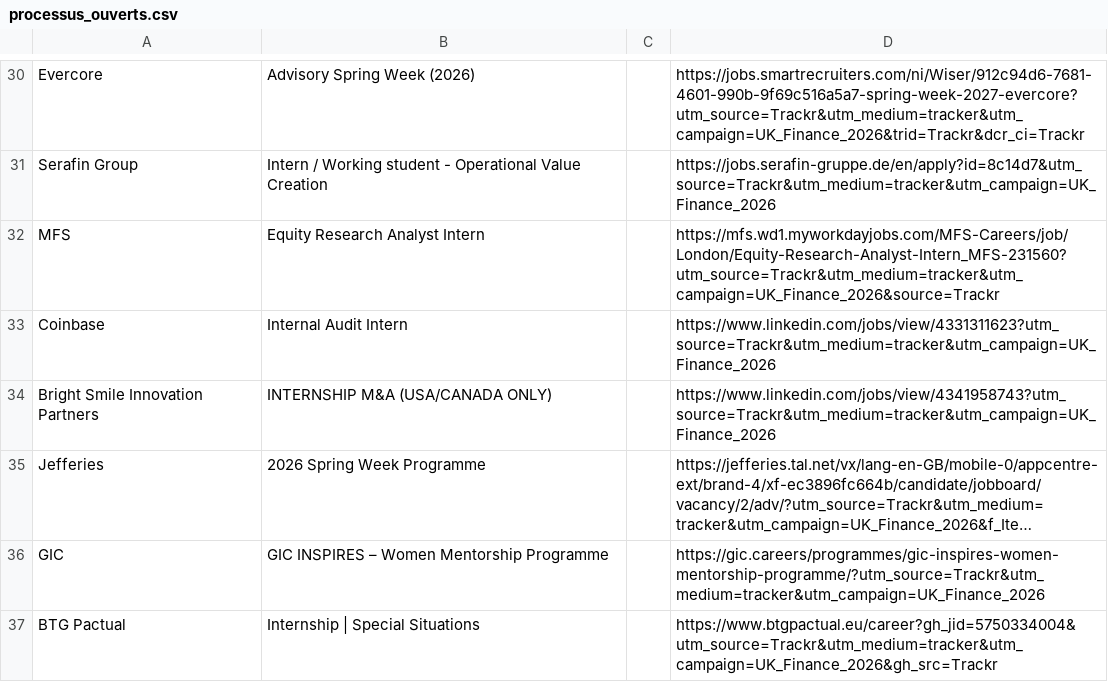
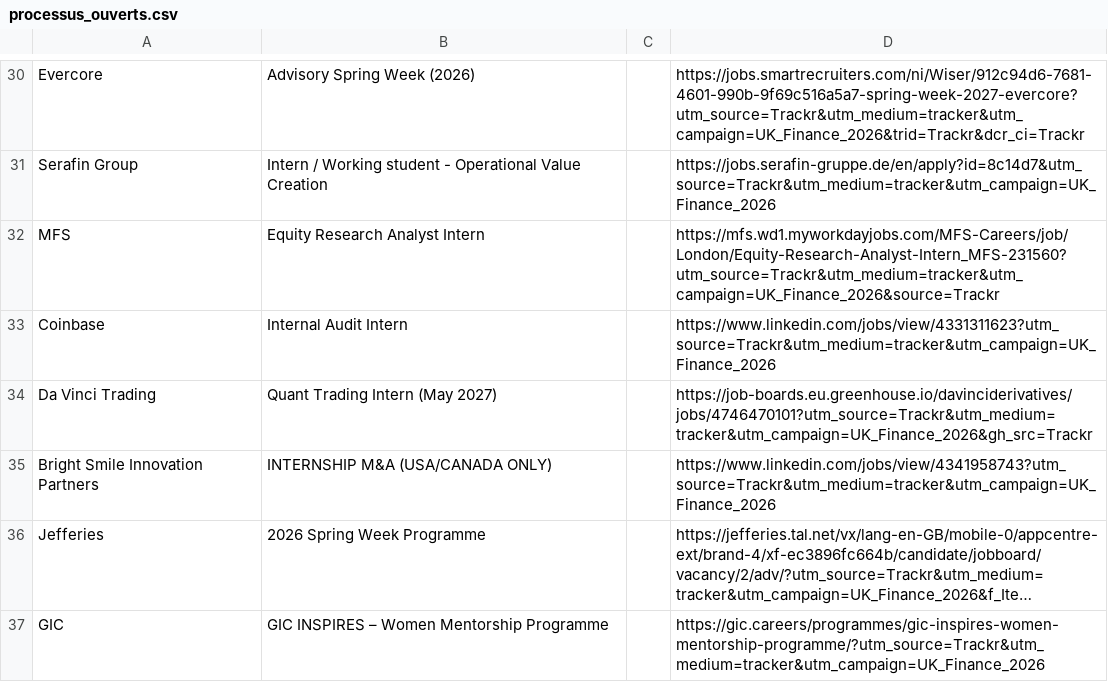
Before and after one commit to ludovicstvys/SpringIntern, a CSV file: processus_ouverts.csv, drawn as a sheet; only a part is shown, gaps mark what is left out; the shorter side is filled out with more unchanged rows; long unchanged cells end in ….

```diff
--- a/processus_ouverts.csv
+++ b/processus_ouverts.csv
@@ -33,2 +33,3 @@ MFS,Equity Research Analyst Intern,,https://mfs.wd1.myworkdayjobs.com/MFS-Career
 Coinbase,Internal Audit Intern,,https://www.linkedin.com/jobs/view/4331311623?utm_source=Trackr&utm_medium=tracker&utm_campaign=UK_Finance_2026
+Da Vinci Trading,Quant Trading Intern (May 2027),,https://job-boards.eu.greenhouse.io/davinciderivatives/jobs/4746470101?utm_source=Trackr&utm_medium=tracker&utm_campaign=UK_Finance_2026&gh_src=Trackr
 Bright Smile Innovation Partners,INTERNSHIP M&A (USA/CANADA ONLY),,https://www.linkedin.com/jobs/view/4341958743?utm_source=Trackr&utm_medium=tracker&utm_campaign=UK_Finance_2026
```
